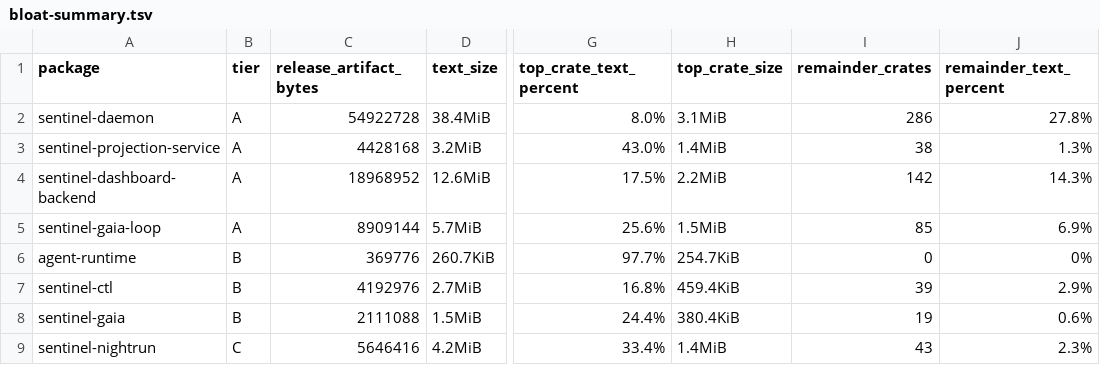
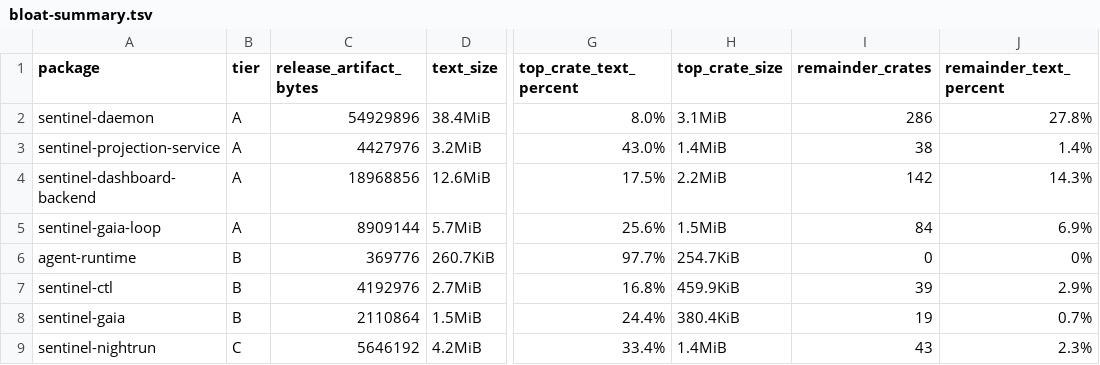
Before and after one commit to silentspike/project-sentinel, a TSV file: console/evidence/issue-631-live/bloat-summary.tsv, drawn as a sheet; only a part is shown, gaps mark what is left out; the diff names each change by its address in the sheet, - before the commit and + after, or states it on an @@ line.

```diff
--- a/console/evidence/issue-631-live/bloat-summary.tsv
+++ b/console/evidence/issue-631-live/bloat-summary.tsv
-C2 (release_artifact_bytes): 54922728
+C2 (release_artifact_bytes): 54929896
-C3 (release_artifact_bytes): 4428168
+C3 (release_artifact_bytes): 4427976
-J3 (remainder_text_percent): 1.3%
+J3 (remainder_text_percent): 1.4%
-C4 (release_artifact_bytes): 18968952
+C4 (release_artifact_bytes): 18968856
-I5 (remainder_crates): 85
+I5 (remainder_crates): 84
-H7 (top_crate_size): 459.4KiB
+H7 (top_crate_size): 459.9KiB
-C8 (release_artifact_bytes): 2111088
+C8 (release_artifact_bytes): 2110864
-J8 (remainder_text_percent): 0.6%
+J8 (remainder_text_percent): 0.7%
-C9 (release_artifact_bytes): 5646416
+C9 (release_artifact_bytes): 5646192
```
Also changed, not shown: console/evidence/issue-631-live/duplicate-versions.tsv, console/evidence/issue-631-live/feature-review.tsv, 20 other files.
